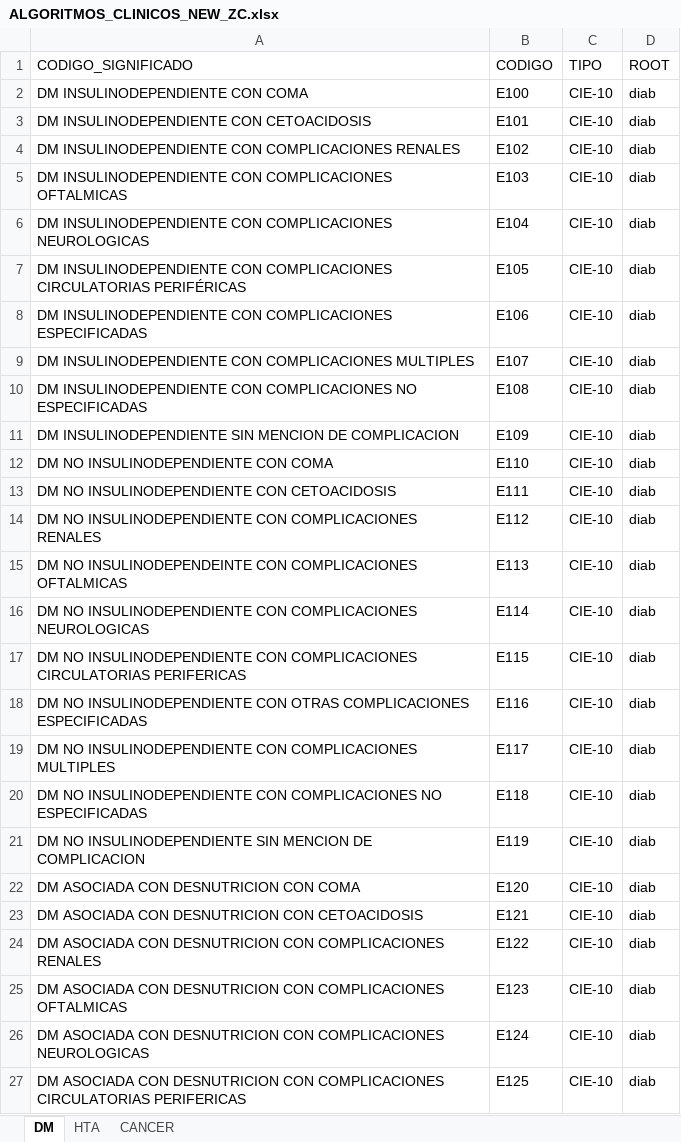
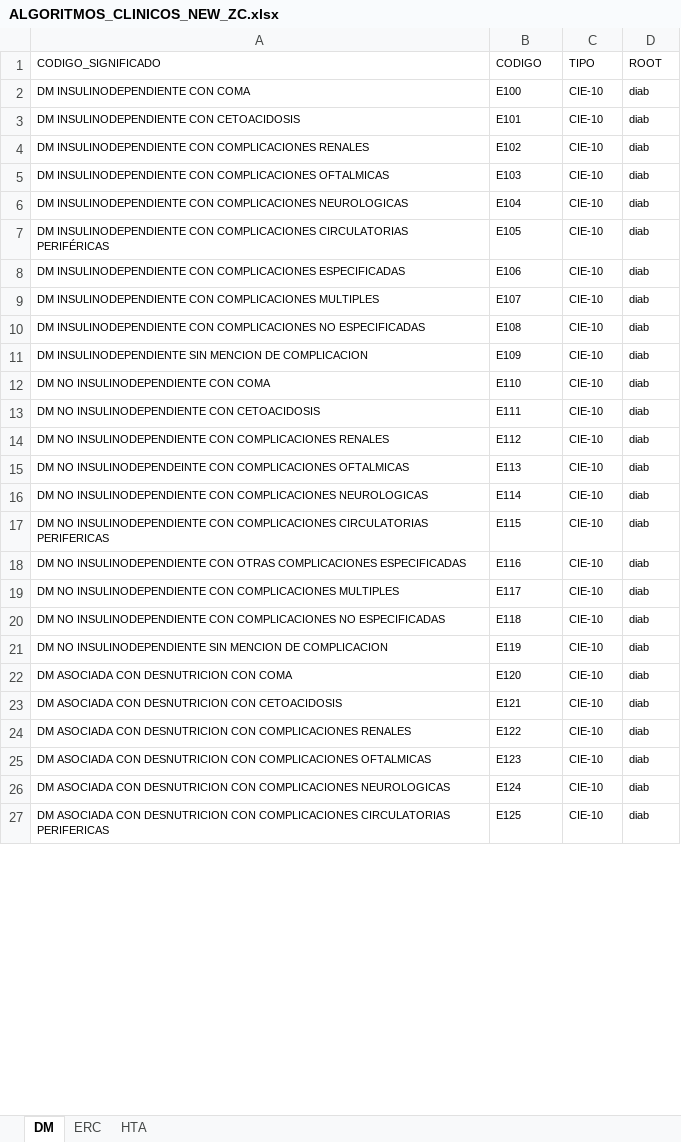
Before and after one commit to AGORA-COL/epiAgora, an Excel workbook: dat/ALGORITMOS_CLINICOS_NEW_ZC.xlsx, sheet DM, drawn as a sheet; only a part is shown; values as stored, in another font and other column widths than the file's, no borders; the diff covers the shown part only; the diff names each change by its address in the sheet, - before the commit and + after, or states it on an @@ line.

```diff
--- a/dat/ALGORITMOS_CLINICOS_NEW_ZC.xlsx (sheet DM)
+++ b/dat/ALGORITMOS_CLINICOS_NEW_ZC.xlsx (sheet DM)
-sheet tab: CANCER
+sheet tab: ERC
@@ A1:D27 text size: smaller @@
```
Also changed, not shown: cell formats elsewhere in this sheet, 3 other files.
